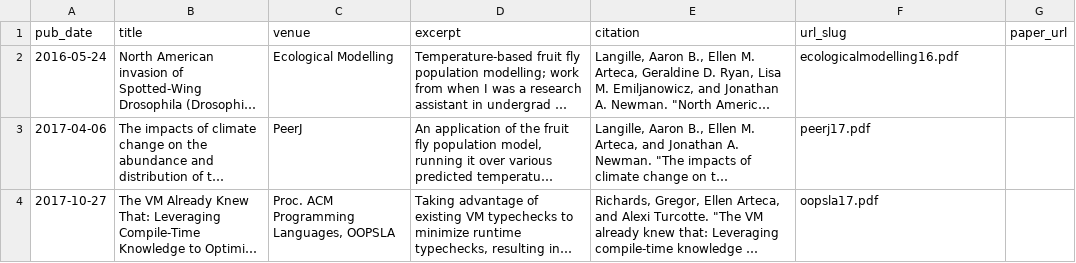
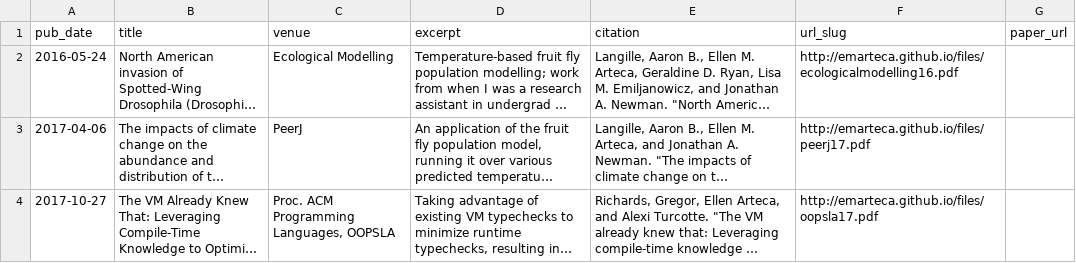
Before and after one commit to emarteca/emarteca.github.io, a TSV file: markdown_generator/publications.tsv, drawn as a sheet; long unchanged cells end in …; the diff names each change by its address in the sheet, - before the commit and + after, or states it on an @@ line.

```diff
--- a/markdown_generator/publications.tsv
+++ b/markdown_generator/publications.tsv
-F2 (url_slug): ecologicalmodelling16.pdf
+F2 (url_slug): http://emarteca.github.io/files/ecologicalmodelling16.pdf
-F3 (url_slug): peerj17.pdf
+F3 (url_slug): http://emarteca.github.io/files/peerj17.pdf
-F4 (url_slug): oopsla17.pdf
+F4 (url_slug): http://emarteca.github.io/files/oopsla17.pdf
```
Also changed, not shown: 1 other file.
